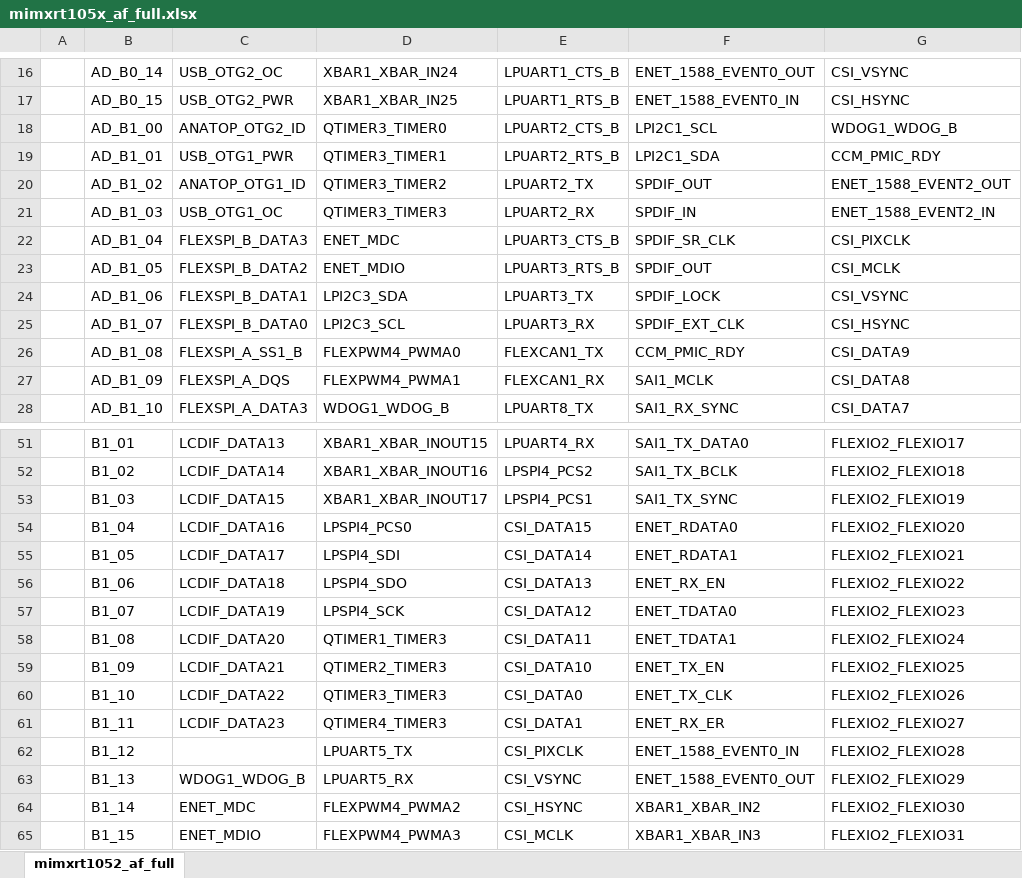
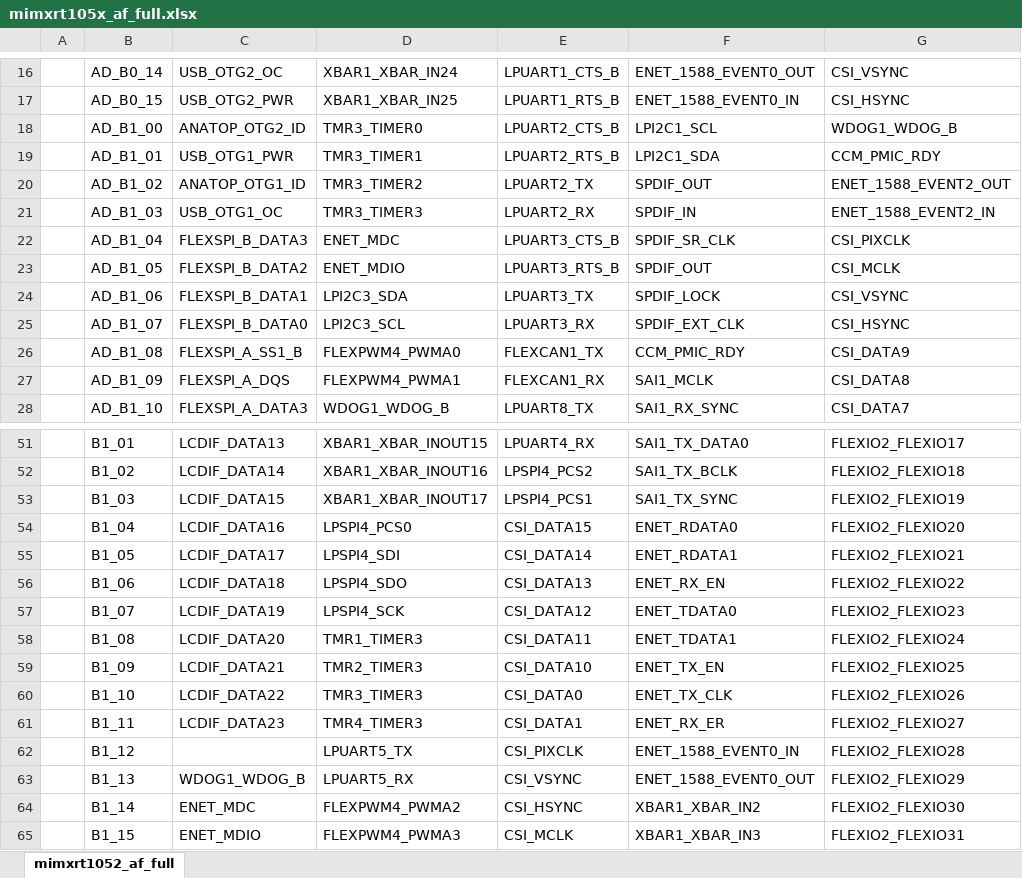
Before and after one commit to RockySong/micropython-rocky, an Excel workbook: ports/nxp_rt105/boards/mimxrt105x_af_full.xlsx, sheet mimxrt1052_af_full, drawn as a sheet; only a part is shown, gaps mark what is left out; values as stored, in another font and other column widths than the file's, no borders; the diff covers the shown part only; the diff names each change by its address in the sheet, - before the commit and + after, or states it on an @@ line.

```diff
--- a/ports/nxp_rt105/boards/mimxrt105x_af_full.xlsx (sheet mimxrt1052_af_full)
+++ b/ports/nxp_rt105/boards/mimxrt105x_af_full.xlsx (sheet mimxrt1052_af_full)
-D18: QTIMER3_TIMER0
+D18: TMR3_TIMER0
-D19: QTIMER3_TIMER1
+D19: TMR3_TIMER1
-D20: QTIMER3_TIMER2
+D20: TMR3_TIMER2
-D21: QTIMER3_TIMER3
+D21: TMR3_TIMER3
-D58: QTIMER1_TIMER3
+D58: TMR1_TIMER3
-D59: QTIMER2_TIMER3
+D59: TMR2_TIMER3
-D60: QTIMER3_TIMER3
+D60: TMR3_TIMER3
-D61: QTIMER4_TIMER3
+D61: TMR4_TIMER3
```
Also changed, not shown: 1 added row and 20 edited cells elsewhere in this sheet, 42 other files.
